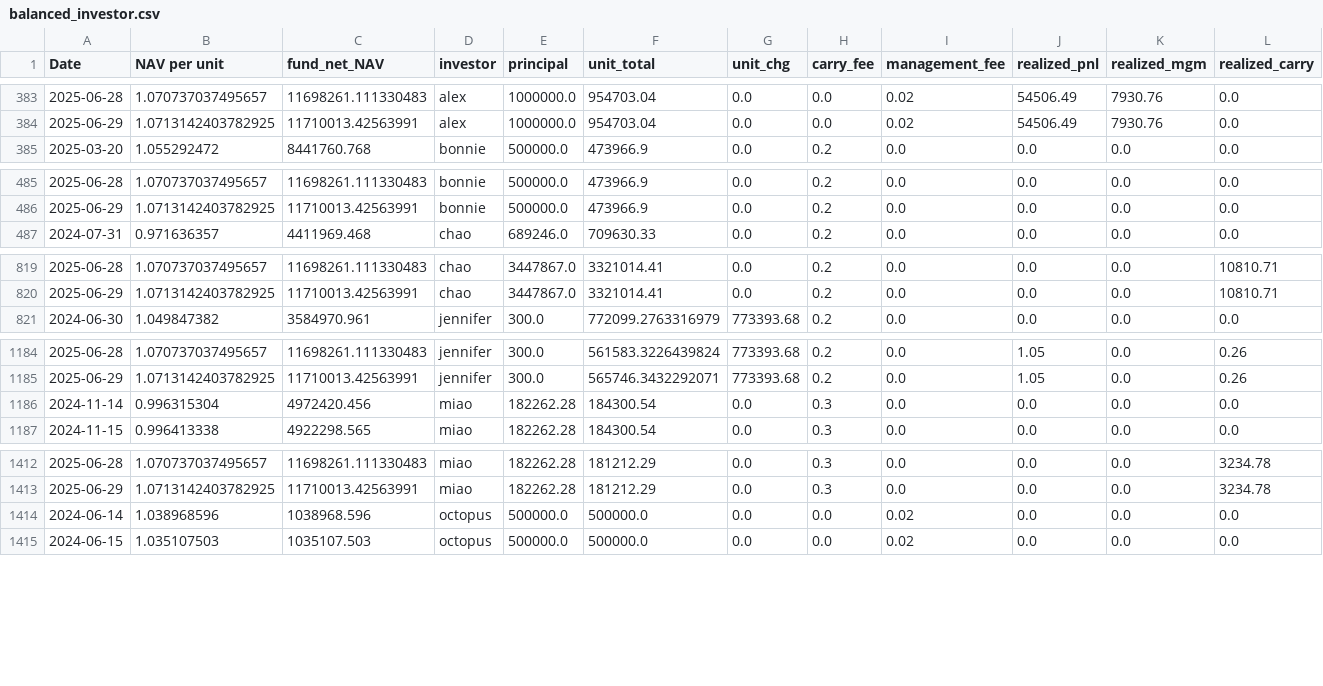
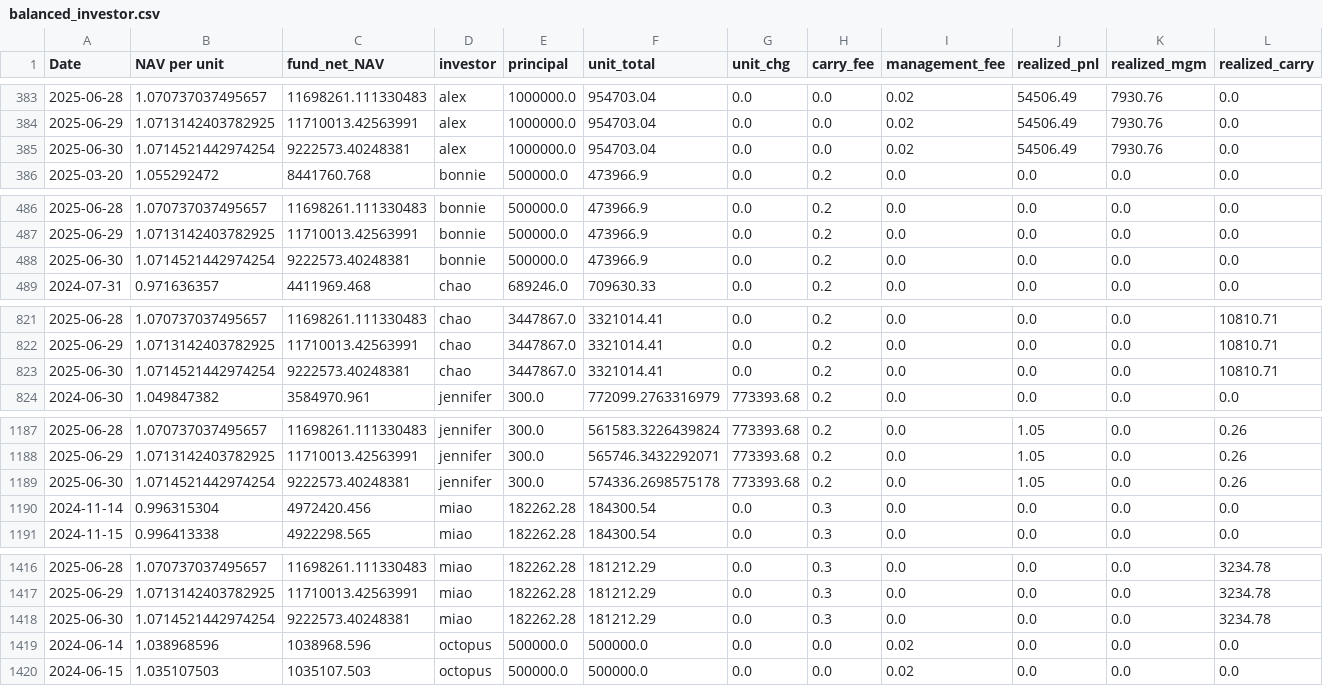
Before and after one commit to magicdlf/01capital, a CSV file: fof-info/data/balanced_investor.csv, drawn as a sheet; only a part is shown, gaps mark what is left out; rows hold the shown columns only; the diff covers the shown part only; the diff names each change by its address in the sheet, - before the commit and + after, or states it on an @@ line.

Commit message:
Update fof-info project - 2025-06-30 19:54:06

```diff
--- a/fof-info/data/balanced_investor.csv
+++ b/fof-info/data/balanced_investor.csv
+row 385: 2025-06-30 | 1.0714521442974254 | 9222573.40248381 | alex | 1000000.0 | 954703.04 | 0.0 | 0.0 | 0.02 | 54506.49 | 7930.76 | 0.0
+row 488: 2025-06-30 | 1.0714521442974254 | 9222573.40248381 | bonnie | 500000.0 | 473966.9 | 0.0 | 0.2 | 0.0 | 0.0 | 0.0 | 0.0
+row 823: 2025-06-30 | 1.0714521442974254 | 9222573.40248381 | chao | 3447867.0 | 3321014.41 | 0.0 | 0.2 | 0.0 | 0.0 | 0.0 | 10810.71
+row 1189: 2025-06-30 | 1.0714521442974254 | 9222573.40248381 | jennifer | 300.0 | 574336.2698575178 | 773393.68 | 0.2 | 0.0 | 1.05 | 0.0 | 0.26
+row 1418: 2025-06-30 | 1.0714521442974254 | 9222573.40248381 | miao | 182262.28 | 181212.29 | 0.0 | 0.3 | 0.0 | 0.0 | 0.0 | 3234.78
```
Also changed, not shown: 4 added rows elsewhere in this file, fof-info/data/arbitrage.csv, fof-info/data/arbitrage_investor.csv, 2 other files.
